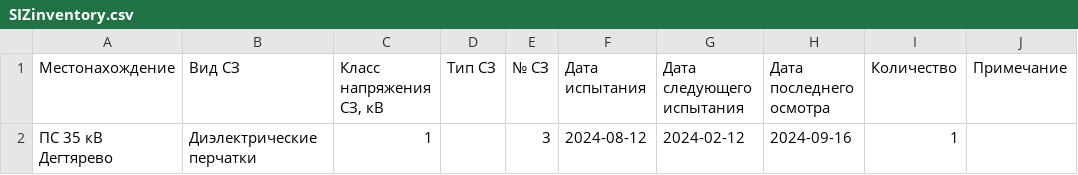
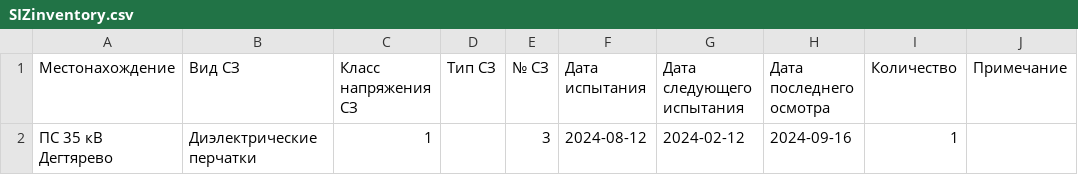
Before and after one commit to 7Hunter7/SecurityCode, a CSV file: src/data/SIZinventory.csv, drawn as a sheet.

Commit message:
Updated data/SIZinventory.csv

```diff
--- a/src/data/SIZinventory.csv
+++ b/src/data/SIZinventory.csv
@@ -1,2 +1,2 @@
-Местонахождение;Вид СЗ;Класс напряжения СЗ, кВ;Тип СЗ;№ СЗ;Дата испытания;Дата следующего испытания;Дата последнего осмотра;Количество;Примечание
+Местонахождение;Вид СЗ;Класс напряжения СЗ;Тип СЗ;№ СЗ;Дата испытания;Дата следующего испытания;Дата последнего осмотра;Количество;Примечание
 ПС 35 кВ Дегтярево;Диэлектрические перчатки;1;;3;2024-08-12;2024-02-12;2024-09-16;1;
```
